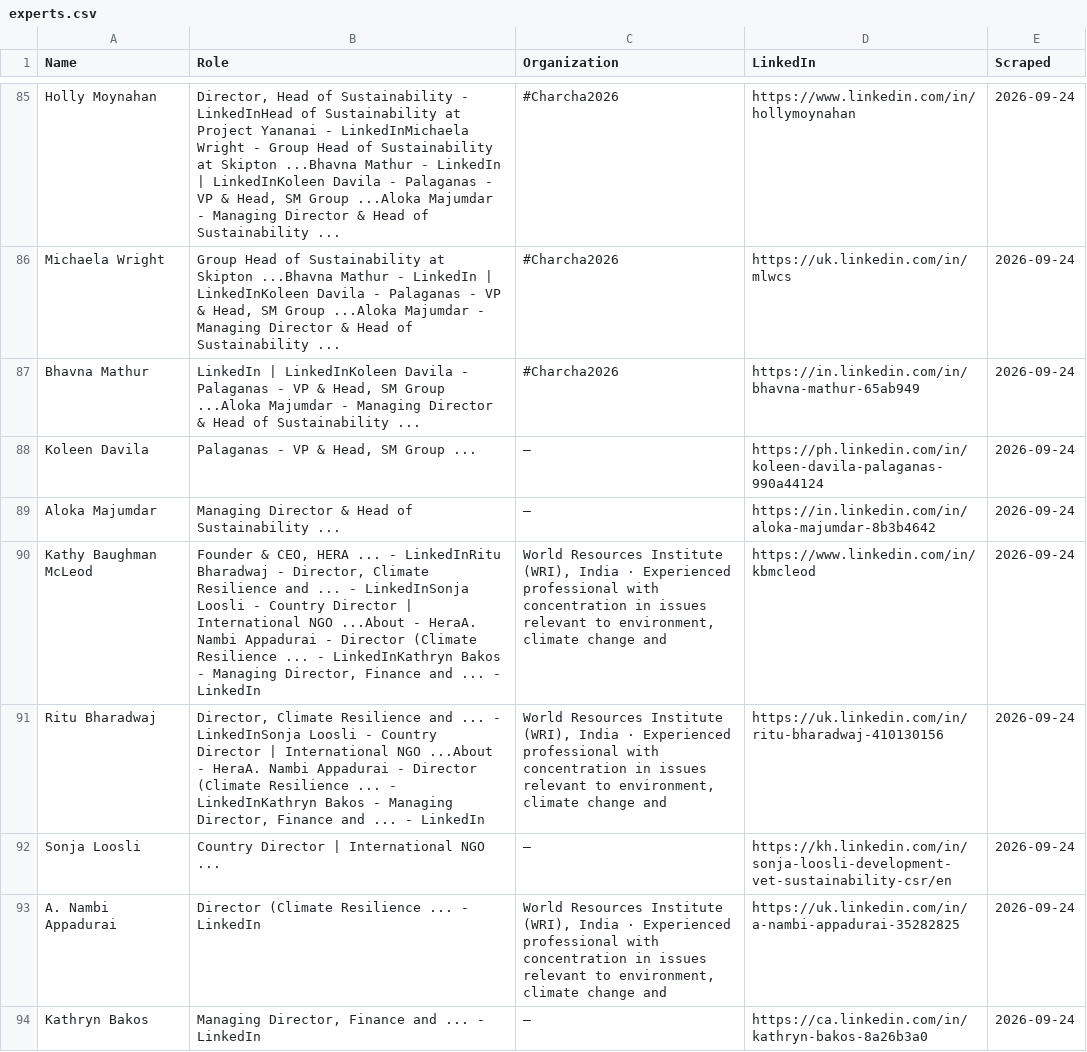
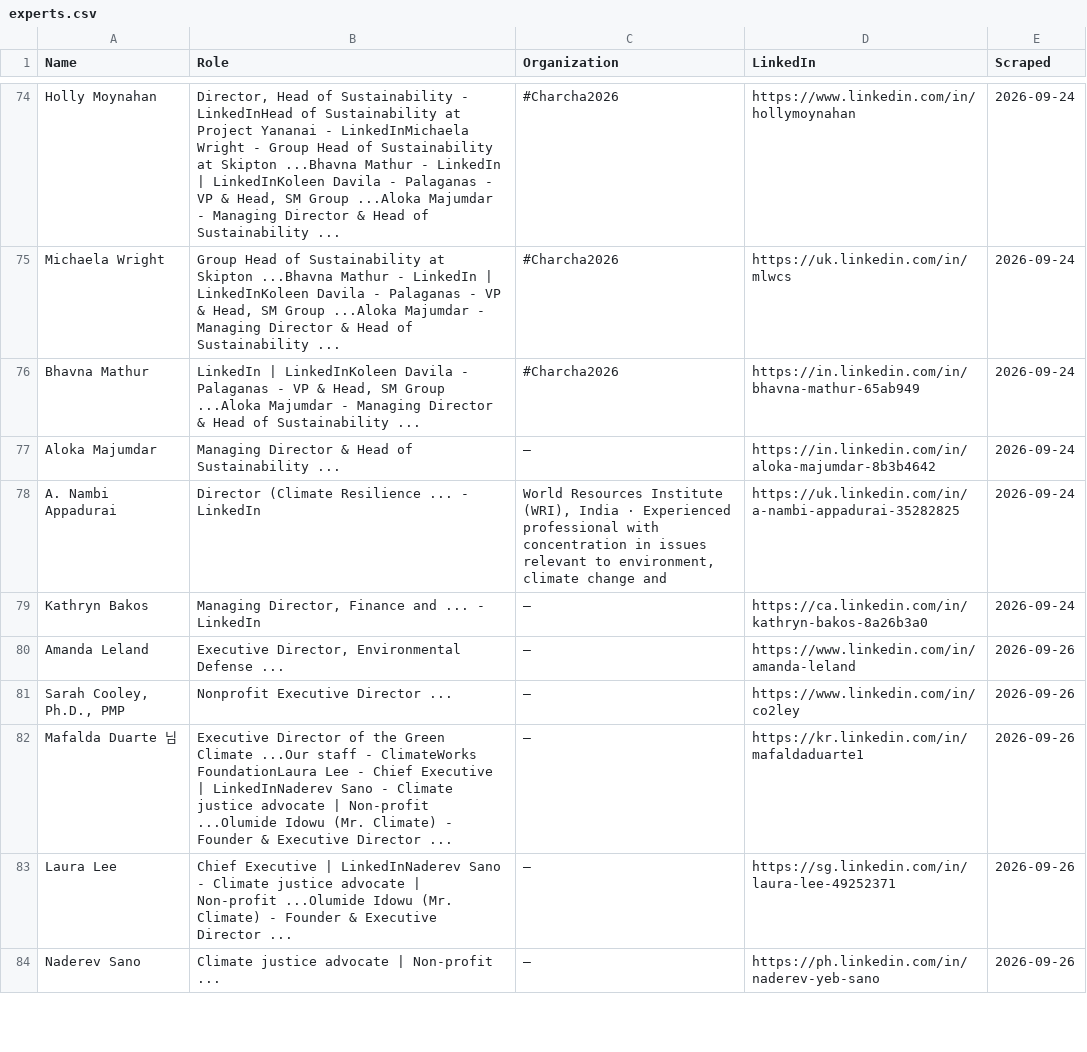
Before and after one commit to columbia-consulting/climate-cardinals-newsletter, a CSV file: weekly_data/experts.csv, drawn as a sheet; only a part is shown, gaps mark what is left out; the diff covers the shown part only.

```diff
--- a/weekly_data/experts.csv
+++ b/weekly_data/experts.csv
@@ -87,8 +76,9 @@ Michaela Wright,"Group Head of Sustainability at Skipton ...Bhavna Mathur - Link
 Bhavna Mathur,"LinkedIn | LinkedInKoleen Davila - Palaganas - VP & Head, SM Group ...Aloka Majumdar - Managing Director & Head of Sustainability ...",#Charcha2026,https://in.linkedin.com/in/bhavna-mathur-65ab949,2026-09-24
-Koleen Davila,"Palaganas - VP & Head, SM Group ...",—,https://ph.linkedin.com/in/koleen-davila-palaganas-990a44124,2026-09-24
 Aloka Majumdar,Managing Director & Head of Sustainability ...,—,https://in.linkedin.com/in/aloka-majumdar-8b3b4642,2026-09-24
-Kathy Baughman McLeod,"Founder & CEO, HERA ... - LinkedInRitu Bharadwaj - Director, Climate Resilience and ... - LinkedInSonja Loosli - Country Director | International NGO ...About - HeraA. Nambi Appadurai - Director (Climate Resilience ... - LinkedInKathryn Bakos - Managing Director, Finance and ... - LinkedIn","World Resources Institute (WRI), India · Experienced professional with concentration in issues relevant to environment, climate change and",https://www.linkedin.com/in/kbmcleod,2026-09-24
-Ritu Bharadwaj,"Director, Climate Resilience and ... - LinkedInSonja Loosli - Country Director | International NGO ...About - HeraA. Nambi Appadurai - Director (Climate Resilience ... - LinkedInKathryn Bakos - Managing Director, Finance and ... - LinkedIn","World Resources Institute (WRI), India · Experienced professional with concentration in issues relevant to environment, climate change and",https://uk.linkedin.com/in/ritu-bharadwaj-410130156,2026-09-24
-Sonja Loosli,Country Director | International NGO ...,—,https://kh.linkedin.com/in/sonja-loosli-development-vet-sustainability-csr/en,2026-09-24
 A. Nambi Appadurai,Director (Climate Resilience ... - LinkedIn,"World Resources Institute (WRI), India · Experienced professional with concentration in issues relevant to environment, climate change and",https://uk.linkedin.com/in/a-nambi-appadurai-35282825,2026-09-24
 Kathryn Bakos,"Managing Director, Finance and ... - LinkedIn",—,https://ca.linkedin.com/in/kathryn-bakos-8a26b3a0,2026-09-24
+Amanda Leland,"Executive Director, Environmental Defense ...",—,https://www.linkedin.com/in/amanda-leland,2026-09-26
+"Sarah Cooley, Ph.D., PMP",Nonprofit Executive Director ...,—,https://www.linkedin.com/in/co2ley,2026-09-26
+Mafalda Duarte 님,Executive Director of the Green Climate ...Our staff - ClimateWorks FoundationLaura Lee - Chief Executive | LinkedInNaderev Sano - Climate justice advocate | Non-profit ...Olumide Idowu (Mr. Climate) - Founder & Executive Director ...,—,https://kr.linkedin.com/in/mafaldaduarte1,2026-09-26
+Laura Lee,Chief Executive | LinkedInNaderev Sano - Climate justice advocate | Non-profit ...Olumide Idowu (Mr. Climate) - Founder & Executive Director ...,—,https://sg.linkedin.com/in/laura-lee-49252371,2026-09-26
+Naderev Sano,Climate justice advocate | Non-profit ...,—,https://ph.linkedin.com/in/naderev-yeb-sano,2026-09-26
```
Also changed, not shown: 11 added rows and 11 removed rows elsewhere in this file, weekly_data/csr_reports.csv, weekly_data/events.csv, 2 other files.
